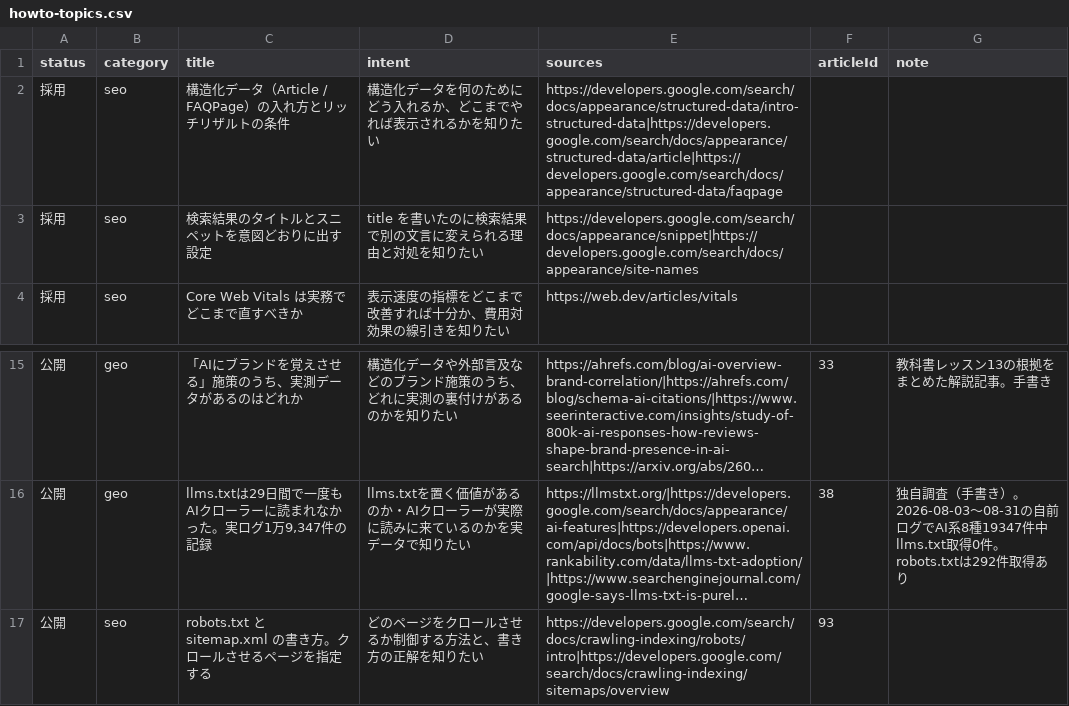
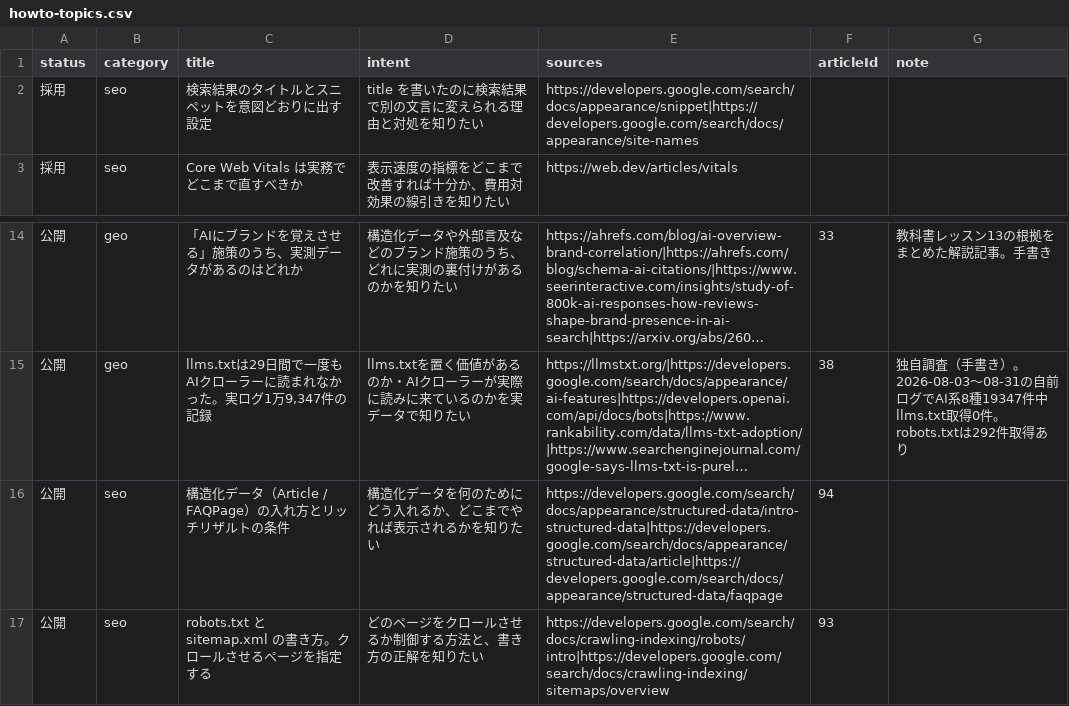
Before and after one commit to yuyakitagawa/seo-geo-web, a CSV file: content/howto-topics.csv, drawn as a sheet; only a part is shown, gaps mark what is left out; long unchanged cells end in …; removed rows and columns are numbered as before the commit, all else as after; the diff names each change by its address in the sheet, - before the commit and + after, or states it on an @@ line.

```diff
--- a/content/howto-topics.csv
+++ b/content/howto-topics.csv
-row 2: 採用 | seo | 構造化データ（Article / FAQPage）の入れ方とリッチリザルトの条件 | 構造化データを何のためにどう入れるか、どこまでやれば表示されるかを知りたい | https://developers.google.com/search/docs/appearance/structured-data/intro-structured-data|https://developers.google.com/search/docs/appearance/structured-data/article|https://developers.google.com/search/docs/appearance/structured-data/faqpage
+row 16: 公開 | seo | 構造化データ（Article / FAQPage）の入れ方とリッチリザルトの条件 | 構造化データを何のためにどう入れるか、どこまでやれば表示されるかを知りたい | https://developers.google.com/search/docs/appearance/structured-data/intro-structured-data|https://developers.google.com/search/docs/appearance/structured-data/article|https://developers.google.com/search/docs/appearance/structured-data/faqpage | 94
```
Also changed, not shown: 2 other files.
